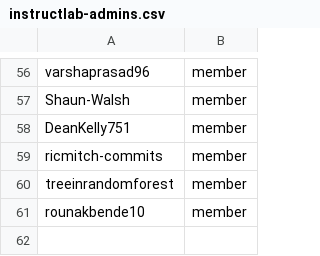
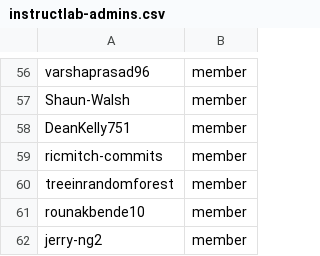
Before and after one commit to OCP-on-NERC/github-config, a CSV file: team-members/instructlab-admins.csv, drawn as a sheet; only a part is shown, gaps mark what is left out; the diff names each change by its address in the sheet, - before the commit and + after, or states it on an @@ line.

Commit message:
Add jerry-ng2 as new team member (#79)
Co-authored-by: Isaiah Stapleton <istaplet@redhat.com>

```diff
--- a/team-members/instructlab-admins.csv
+++ b/team-members/instructlab-admins.csv
+row 62: jerry-ng2 | member
```
